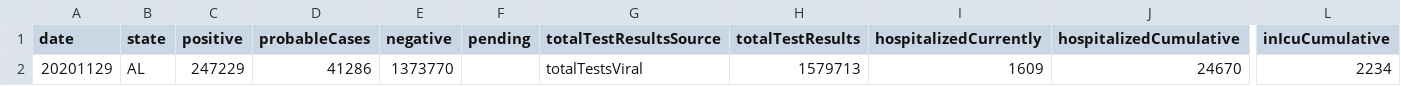
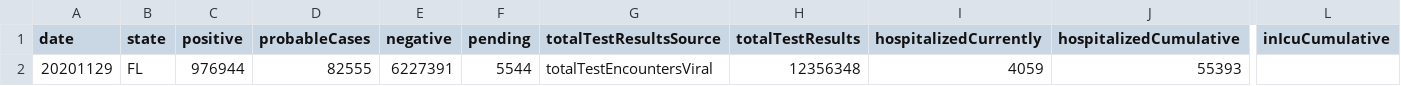
Before and after one commit to l-jdavies/covid_summary_app, a CSV file: state_current.csv, drawn as a sheet; only a part is shown, gaps mark what is left out; removed rows and columns are numbered as before the commit, all else as after; rows hold the shown columns only; the diff names each change by its address in the sheet, - before the commit and + after, or states it on an @@ line.

```diff
--- a/state_current.csv
+++ b/state_current.csv
-row 2: 20201129 | AL | 247229 | 41286 | 1373770 |  | totalTestsViral | 1579713 | 1609 | 24670 | 2234
+row 2: 20201129 | FL | 976944 | 82555 | 6227391 | 5544 | totalTestEncountersViral | 12356348 | 4059 | 55393
```
Also changed, not shown: state_fourteen_day.csv, state_seven_day.csv, 1 other file.
